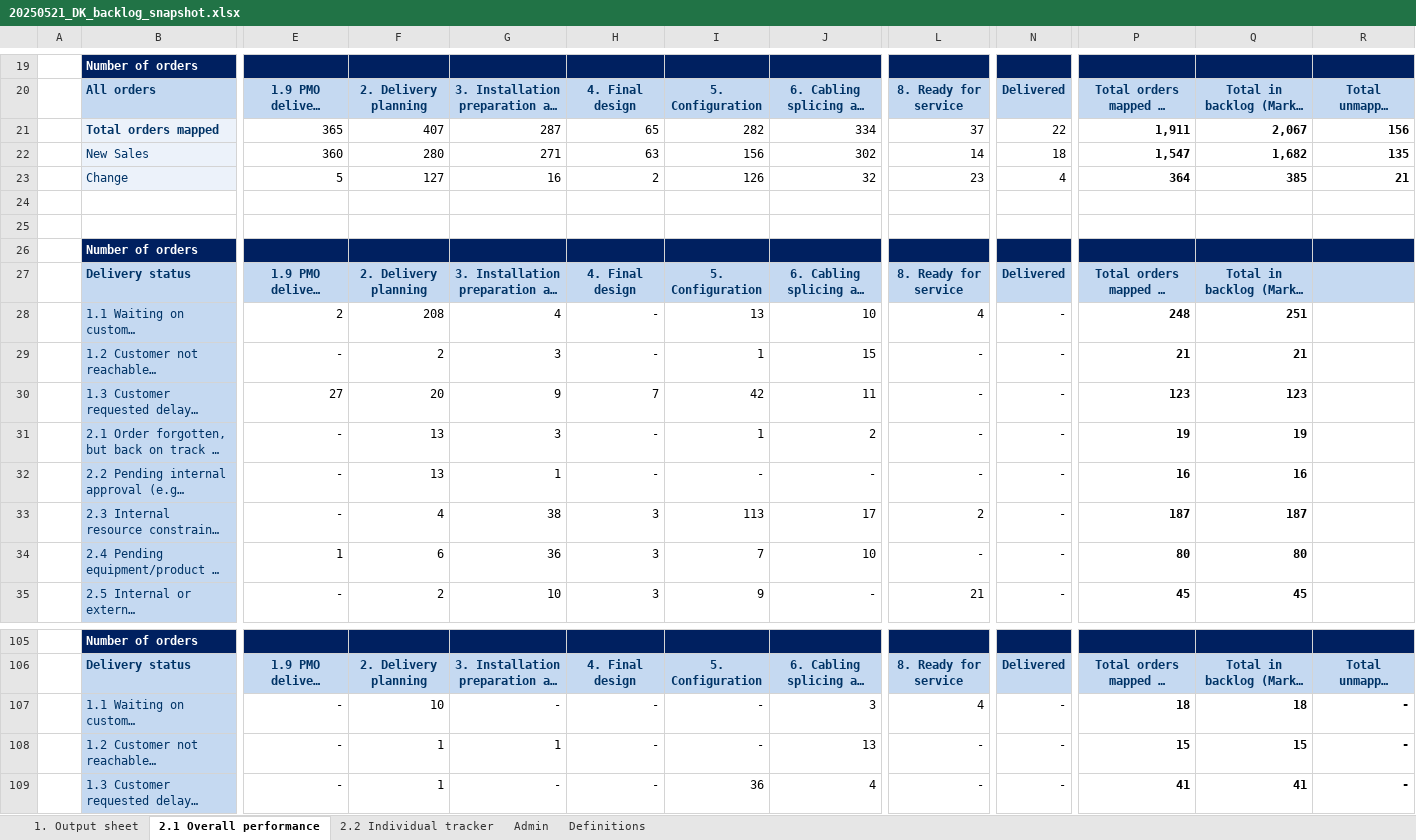
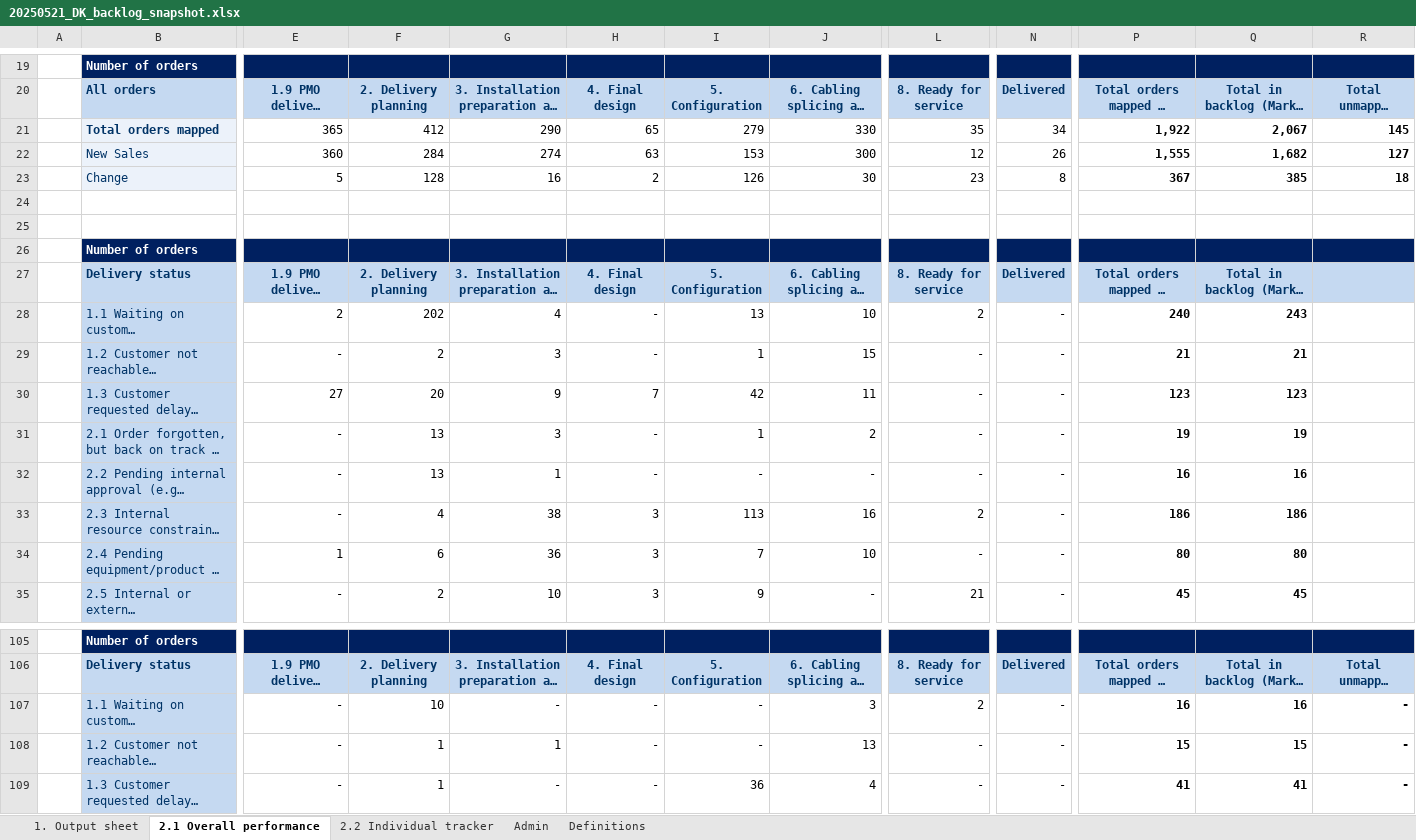
Before and after one commit to tonyyangmckinsey/dkdelivery, an Excel workbook: 3. DKTrackerSnapshots/20250521_DK_backlog_snapshot.xlsx, sheet 2.1 Overall performance, drawn as a sheet; only a part is shown, gaps mark what is left out; long unchanged cells end in …; values as stored, in another font and other column widths than the file's, no borders; conditional formats not drawn; the diff covers the shown part only; the diff names each change by its address in the sheet, - before the commit and + after, or states it on an @@ line.

```diff
--- a/3. DKTrackerSnapshots/20250521_DK_backlog_snapshot.xlsx (sheet 2.1 Overall performance)
+++ b/3. DKTrackerSnapshots/20250521_DK_backlog_snapshot.xlsx (sheet 2.1 Overall performance)
-F21: 407
+F21: 412
-G21: 287
+G21: 290
-I21: 282
+I21: 279
-J21: 334
+J21: 330
-L21: 37
+L21: 35
-N21: 22
+N21: 34
-P21: 1,911
+P21: 1,922
-R21: 156
+R21: 145
-F22: 280
+F22: 284
-G22: 271
+G22: 274
-I22: 156
+I22: 153
-J22: 302
+J22: 300
-L22: 14
+L22: 12
-N22: 18
+N22: 26
-P22: 1,547
+P22: 1,555
-R22: 135
+R22: 127
-F23: 127
+F23: 128
-J23: 32
+J23: 30
-N23: 4
+N23: 8
-P23: 364
+P23: 367
-R23: 21
+R23: 18
-F28: 208
+F28: 202
-L28: 4
+L28: 2
-P28: 248
+P28: 240
-Q28: 251
+Q28: 243
-J33: 17
+J33: 16
-P33: 187
+P33: 186
-Q33: 187
+Q33: 186
-L107: 4
+L107: 2
-P107: 18
+P107: 16
-Q107: 18
+Q107: 16
```
Also changed, not shown: 1 added row, 1 removed row, 147 edited cells and cell formats elsewhere in this sheet, sheet 2.2 Individual tracker, sheet 1. Output sheet, AnalysisOutputFolder/20250520_Order_Development_Output.xlsx, 9 other files.
